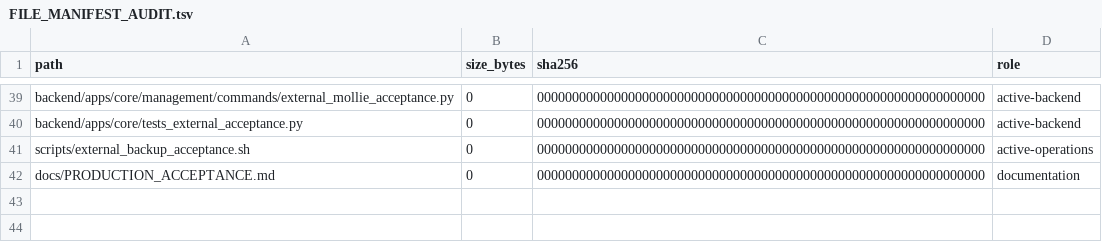
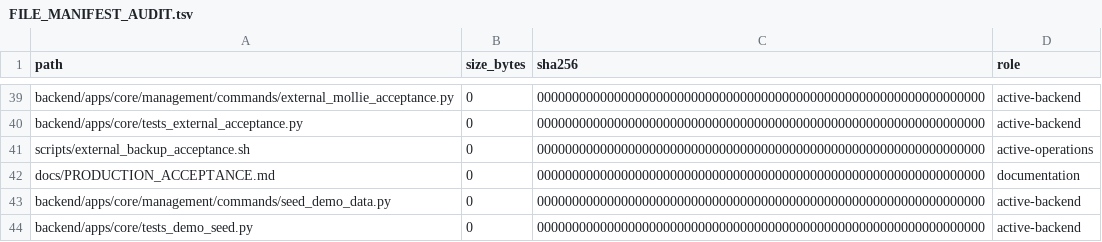
Before and after one commit to deckewandboden/prompmaster, a TSV file: FILE_MANIFEST_AUDIT.tsv, drawn as a sheet; only a part is shown, gaps mark what is left out; the diff names each change by its address in the sheet, - before the commit and + after, or states it on an @@ line.

Commit message:
Inventory demo seed command and regression tests

```diff
--- a/FILE_MANIFEST_AUDIT.tsv
+++ b/FILE_MANIFEST_AUDIT.tsv
+row 43: backend/apps/core/management/commands/seed_demo_data.py | 0 | 0000000000000000000000000000000000000000000000000000000000000000 | active-backend
+row 44: backend/apps/core/tests_demo_seed.py | 0 | 0000000000000000000000000000000000000000000000000000000000000000 | active-backend
```
